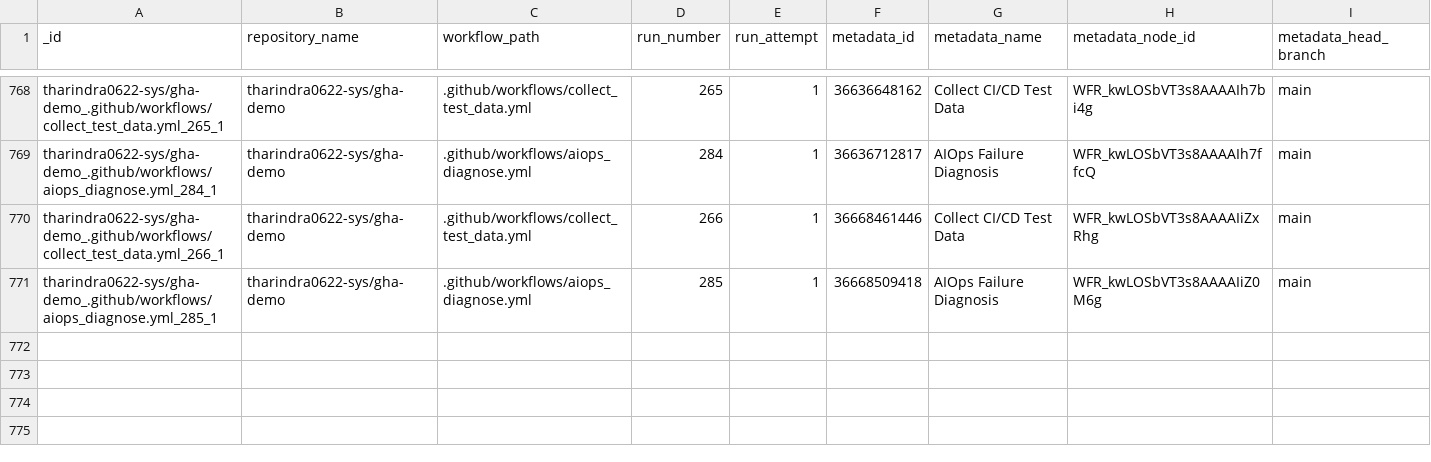
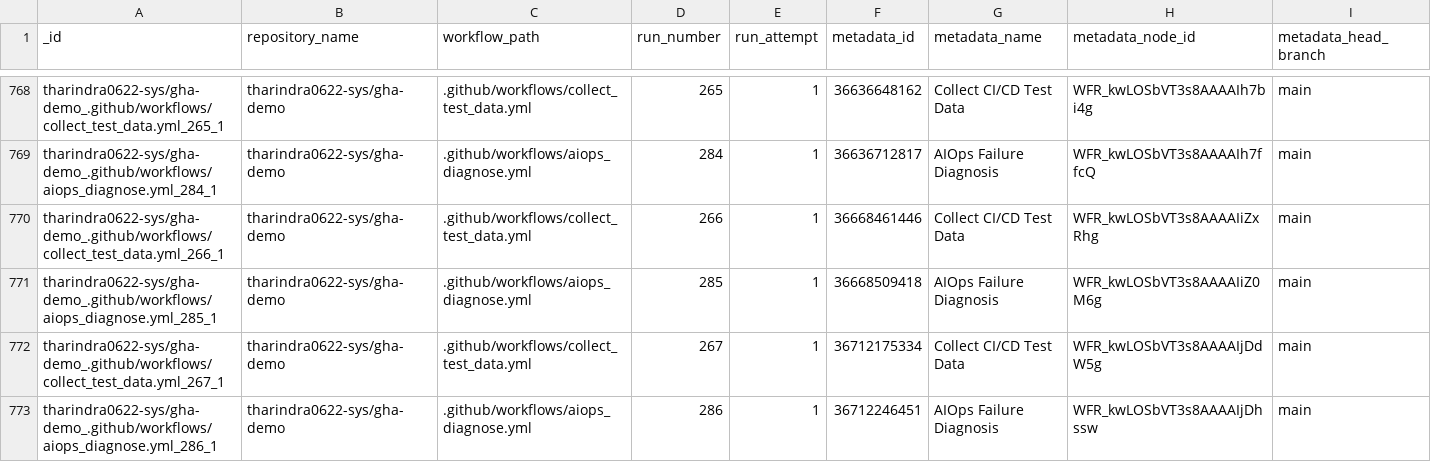
Before and after one commit to tharindra0622-sys/gha-demo, a CSV file: data/predictions.csv, drawn as a sheet; only a part is shown, gaps mark what is left out; rows hold the shown columns only; the diff names each change by its address in the sheet, - before the commit and + after, or states it on an @@ line.

```diff
--- a/data/predictions.csv
+++ b/data/predictions.csv
+row 772: tharindra0622-sys/gha-demo_.github/workflows/collect_test_data.yml_267_1 | tharindra0622-sys/gha-demo | .github/workflows/collect_test_data.yml | 267 | 1 | 36712175334 | Collect CI/CD Test Data | WFR_kwLOSbVT3s8AAAAIjDdW5g | main
+row 773: tharindra0622-sys/gha-demo_.github/workflows/aiops_diagnose.yml_286_1 | tharindra0622-sys/gha-demo | .github/workflows/aiops_diagnose.yml | 286 | 1 | 36712246451 | AIOps Failure Diagnosis | WFR_kwLOSbVT3s8AAAAIjDhssw | main
```
Also changed, not shown: data/test_data.csv, 1 other file.
